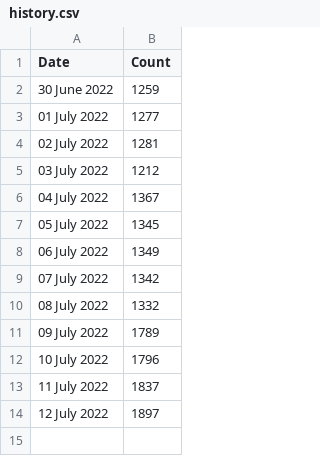
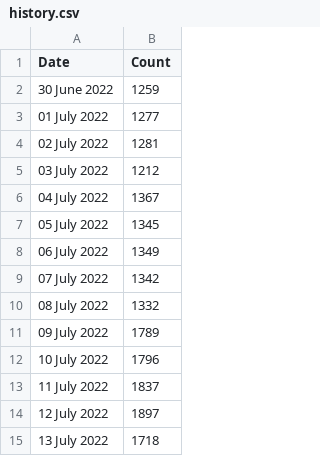
Before and after one commit to esfalsa/puree, a CSV file: _data/history.csv, drawn as a sheet.

```diff
--- a/_data/history.csv
+++ b/_data/history.csv
@@ -14 +14,2 @@ Date,Count
 12 July 2022,1897
+13 July 2022,1718
```
Also changed, not shown: 6 other files.
